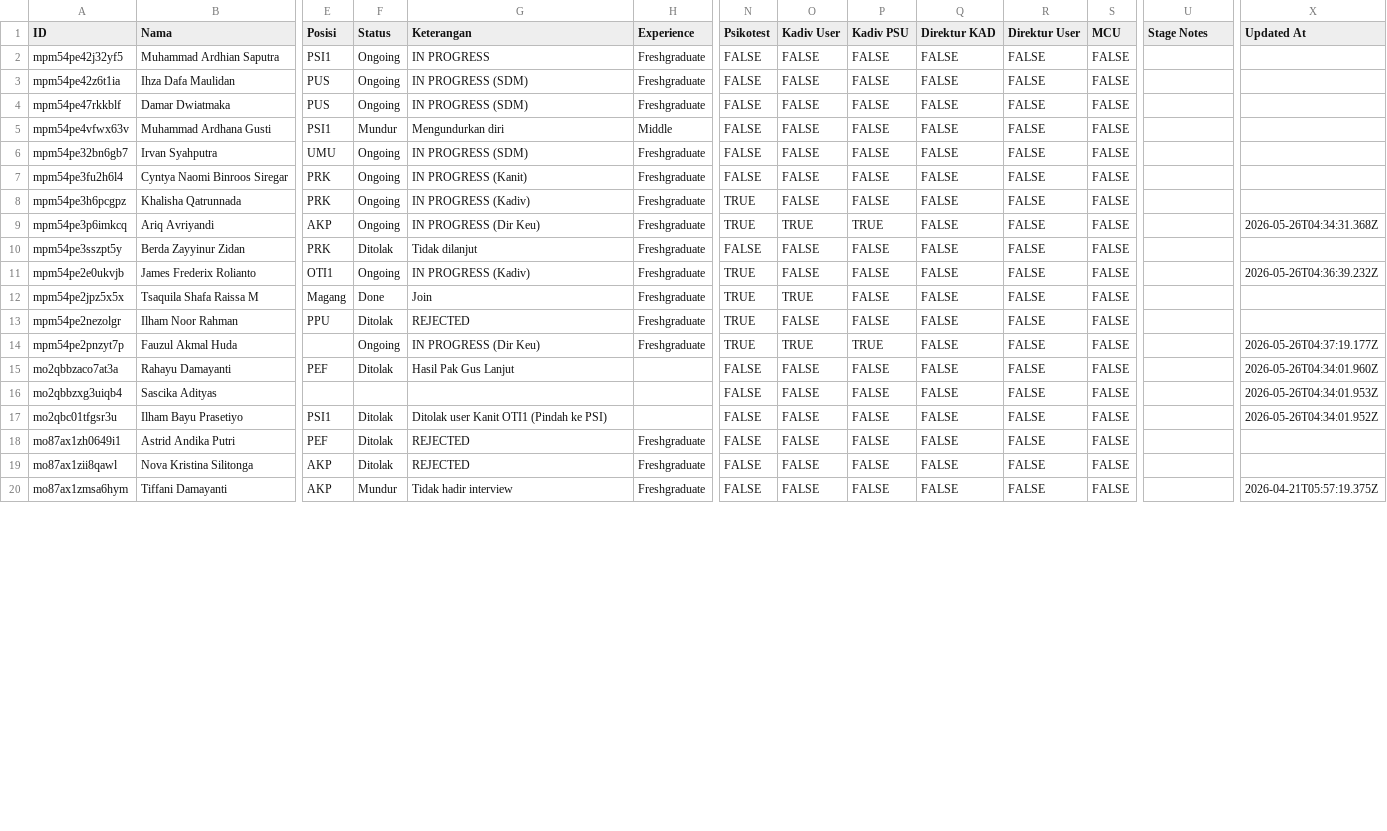
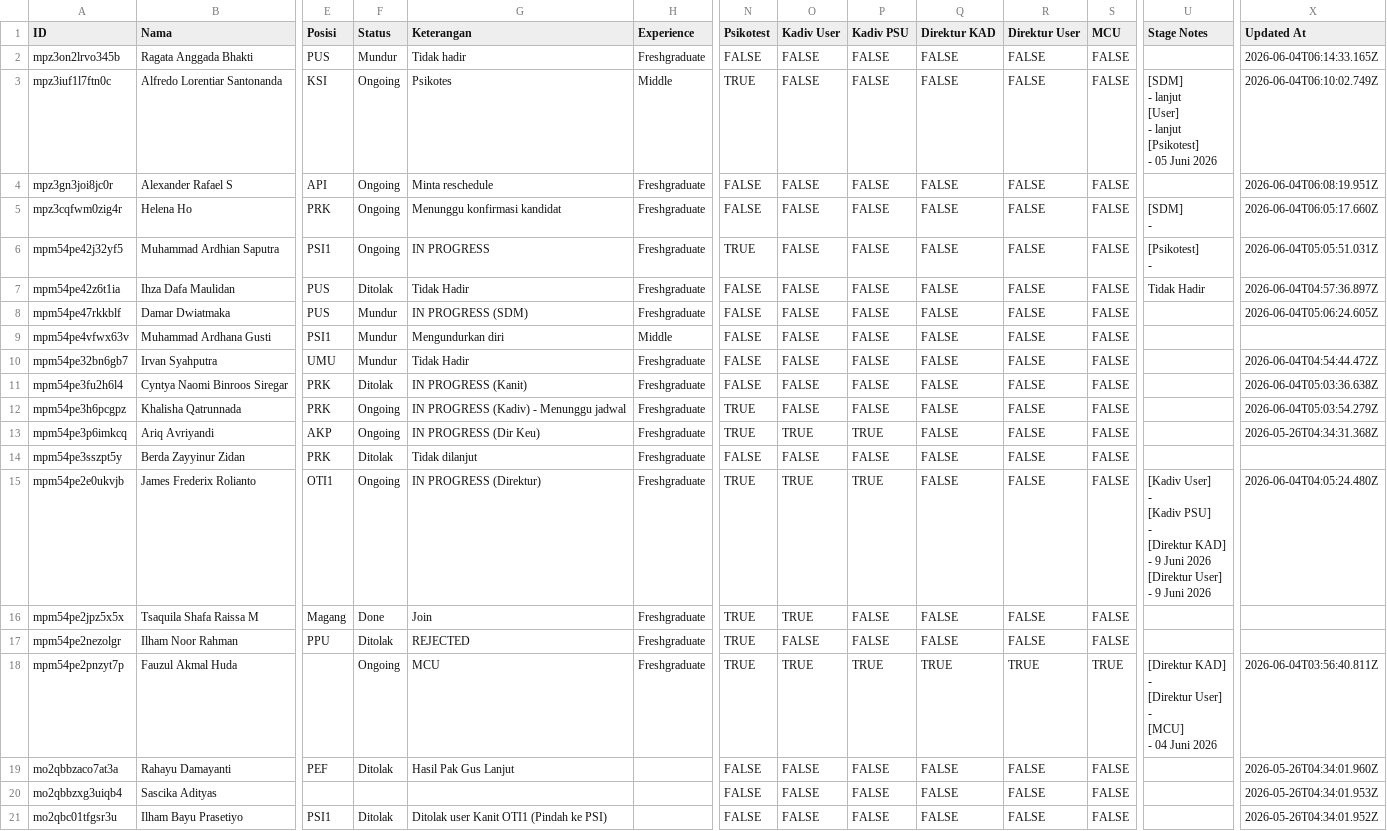
Before and after one commit to eeduusps/Rekrutmen, a CSV file: database/kandidat.csv, drawn as a sheet; only a part is shown, gaps mark what is left out; the shorter side is filled out with more unchanged rows; addresses are those after the commit; rows hold the shown columns only; ↵ is a line break in a cell; the diff covers the shown part only; the diff names each change by its address in the sheet, - before the commit and + after, or states it on an @@ line.

Commit message:
Add files via upload

```diff
--- a/database/kandidat.csv
+++ b/database/kandidat.csv
+row 2: mpz3on2lrvo345b | Ragata Anggada Bhakti | PUS | Mundur | Tidak hadir | Freshgraduate | FALSE | FALSE | FALSE | FALSE | FALSE | FALSE |  | 2026-06-04T06:14:33.165Z
+row 3: mpz3iuf1l7ftn0c | Alfredo Lorentiar Santonanda | KSI | Ongoing | Psikotes | Middle | TRUE | FALSE | FALSE | FALSE | FALSE | FALSE | [SDM] ↵ - lanjut ↵ [User] ↵ - lanjut ↵ [Psikotest] ↵ - 05 Juni 2026 | 2026-06-04T06:10:02.749Z
+row 4: mpz3gn3joi8jc0r | Alexander Rafael S | API | Ongoing | Minta reschedule | Freshgraduate | FALSE | FALSE | FALSE | FALSE | FALSE | FALSE |  | 2026-06-04T06:08:19.951Z
+row 5: mpz3cqfwm0zig4r | Helena Ho | PRK | Ongoing | Menunggu konfirmasi kandidat | Freshgraduate | FALSE | FALSE | FALSE | FALSE | FALSE | FALSE | [SDM] ↵ - | 2026-06-04T06:05:17.660Z
-N6 (Psikotest): FALSE
+N6 (Psikotest): TRUE
-U6 (Stage Notes): (empty)
+U6 (Stage Notes): [Psikotest] ↵ -
-X6 (Updated At): (empty)
+X6 (Updated At): 2026-06-04T05:05:51.031Z
-F7 (Status): Ongoing
+F7 (Status): Ditolak
-G7 (Keterangan): IN PROGRESS (SDM)
+G7 (Keterangan): Tidak Hadir
-U7 (Stage Notes): (empty)
+U7 (Stage Notes): Tidak Hadir
-X7 (Updated At): (empty)
+X7 (Updated At): 2026-06-04T04:57:36.897Z
-F8 (Status): Ongoing
+F8 (Status): Mundur
-X8 (Updated At): (empty)
+X8 (Updated At): 2026-06-04T05:06:24.605Z
-F10 (Status): Ongoing
+F10 (Status): Mundur
-G10 (Keterangan): IN PROGRESS (SDM)
+G10 (Keterangan): Tidak Hadir
-X10 (Updated At): (empty)
+X10 (Updated At): 2026-06-04T04:54:44.472Z
-F11 (Status): Ongoing
+F11 (Status): Ditolak
-X11 (Updated At): (empty)
+X11 (Updated At): 2026-06-04T05:03:36.638Z
-G12 (Keterangan): IN PROGRESS (Kadiv)
+G12 (Keterangan): IN PROGRESS (Kadiv) - Menunggu jadwal
-X12 (Updated At): (empty)
+X12 (Updated At): 2026-06-04T05:03:54.279Z
-G15 (Keterangan): IN PROGRESS (Kadiv)
+G15 (Keterangan): IN PROGRESS (Direktur)
-O15 (Kadiv User): FALSE
+O15 (Kadiv User): TRUE
-P15 (Kadiv PSU): FALSE
+P15 (Kadiv PSU): TRUE
-U15 (Stage Notes): (empty)
+U15 (Stage Notes): [Kadiv User] ↵ - ↵ [Kadiv PSU] ↵ - ↵ [Direktur KAD] ↵ - 9 Juni 2026 ↵ [Direktur User] ↵ - 9 Juni 2026
-X15 (Updated At): 2026-05-26T04:36:39.232Z
+X15 (Updated At): 2026-06-04T04:05:24.480Z
-G18 (Keterangan): IN PROGRESS (Dir Keu)
+G18 (Keterangan): MCU
-Q18 (Direktur KAD): FALSE
+Q18 (Direktur KAD): TRUE
-R18 (Direktur User): FALSE
+R18 (Direktur User): TRUE
-S18 (MCU): FALSE
+S18 (MCU): TRUE
-U18 (Stage Notes): (empty)
+U18 (Stage Notes): [Direktur KAD] ↵ - ↵ [Direktur User] ↵ - ↵ [MCU] ↵ - 04 Juni 2026
-X18 (Updated At): 2026-05-26T04:37:19.177Z
+X18 (Updated At): 2026-06-04T03:56:40.811Z
```
Also changed, not shown: 77 edited cells elsewhere in this file.
